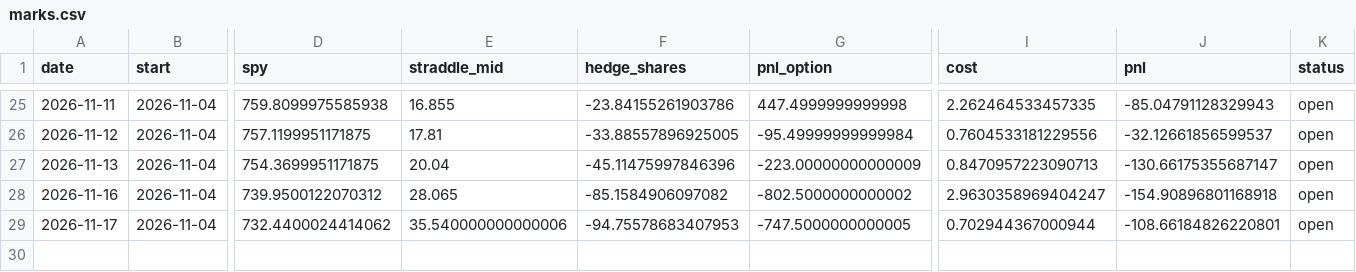
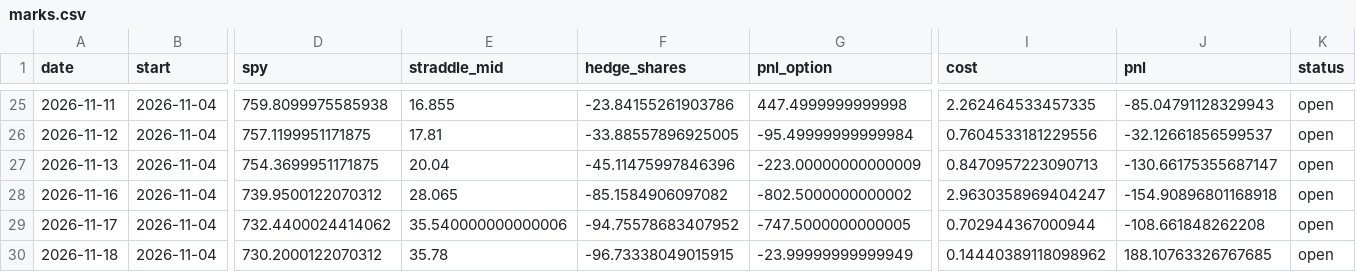
Before and after one commit to kelvinhe724/quant-projects, a CSV file: vol-risk-premium/reports/forward/marks.csv, drawn as a sheet; only a part is shown, gaps mark what is left out; rows hold the shown columns only; the diff names each change by its address in the sheet, - before the commit and + after, or states it on an @@ line.

```diff
--- a/vol-risk-premium/reports/forward/marks.csv
+++ b/vol-risk-premium/reports/forward/marks.csv
-F29 (hedge_shares): -94.75578683407953
+F29 (hedge_shares): -94.75578683407952
-J29 (pnl): -108.66184826220801
+J29 (pnl): -108.661848262208
+row 30: 2026-11-18 | 2026-11-04 | 730.2000122070312 | 35.78 | -96.73338049015915 | -23.99999999999949 | 0.14440389118098962 | 188.10763326767685 | open
```
Also changed, not shown: options-collector/reports/atm_by_expiry.csv, options-collector/reports/horizons_latest.csv, 3 other files.
